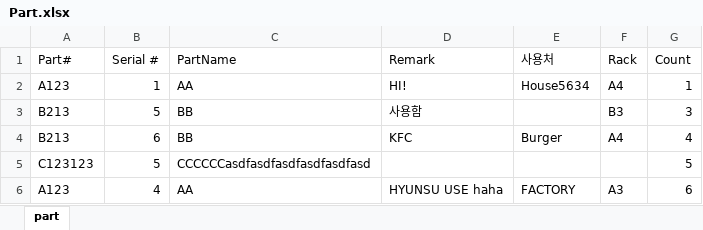
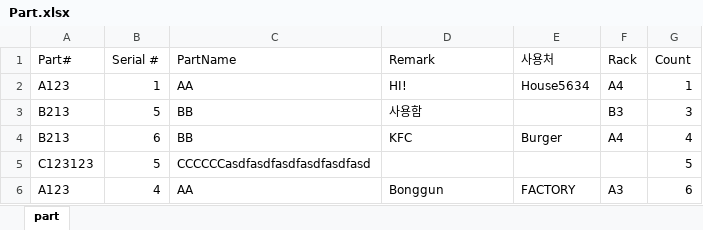
Before and after one commit to Hyunsu7917/BRKR-SERVER, an Excel workbook: assets/Part.xlsx, sheet part, drawn as a sheet; values as stored, in another font and other column widths than the file's, no borders; the diff names each change by its address in the sheet, - before the commit and + after, or states it on an @@ line.

```diff
--- a/assets/Part.xlsx (sheet part)
+++ b/assets/Part.xlsx (sheet part)
-D6 (Remark): HYUNSU USE haha
+D6 (Remark): Bonggun
```
Also changed, not shown: 1 other file.
